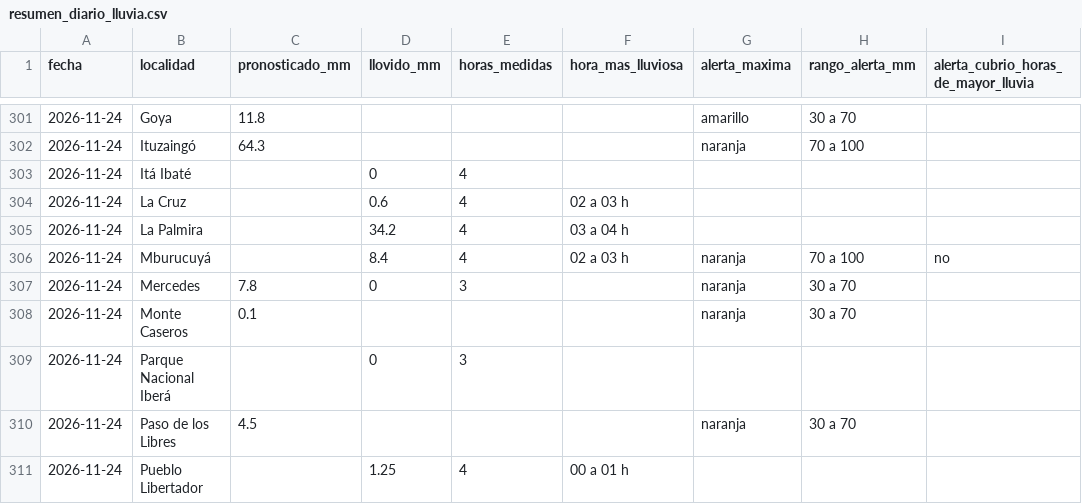
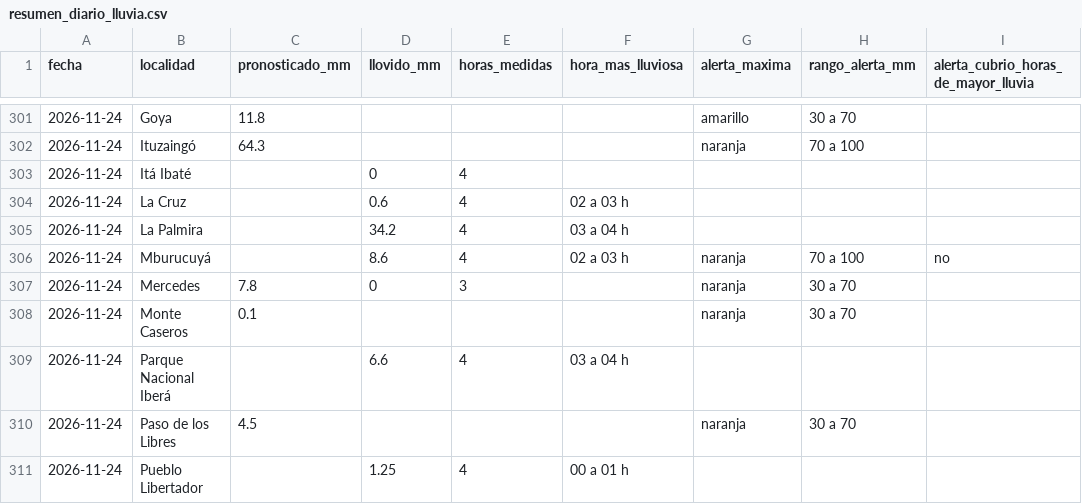
Before and after one commit to tablerocorrientes/tablerocorrientes.github.io, a CSV file: data/registro/resumen_diario_lluvia.csv, drawn as a sheet; only a part is shown, gaps mark what is left out.

```diff
--- a/data/registro/resumen_diario_lluvia.csv
+++ b/data/registro/resumen_diario_lluvia.csv
@@ -305,6 +305,6 @@ fecha,localidad,pronosticado_mm,llovido_mm,horas_medidas,hora_mas_lluviosa,alert
 2026-11-24,La Palmira,,34.2,4,03 a 04 h,,,
-2026-11-24,Mburucuyá,,8.4,4,02 a 03 h,naranja,70 a 100,no
+2026-11-24,Mburucuyá,,8.6,4,02 a 03 h,naranja,70 a 100,no
 2026-11-24,Mercedes,7.8,0,3,,naranja,30 a 70,
 2026-11-24,Monte Caseros,0.1,,,,naranja,30 a 70,
-2026-11-24,Parque Nacional Iberá,,0,3,,,,
+2026-11-24,Parque Nacional Iberá,,6.6,4,03 a 04 h,,,
 2026-11-24,Paso de los Libres,4.5,,,,naranja,30 a 70,
```
Also changed, not shown: data/registro/lluvia_horaria.csv, 7 other files.
